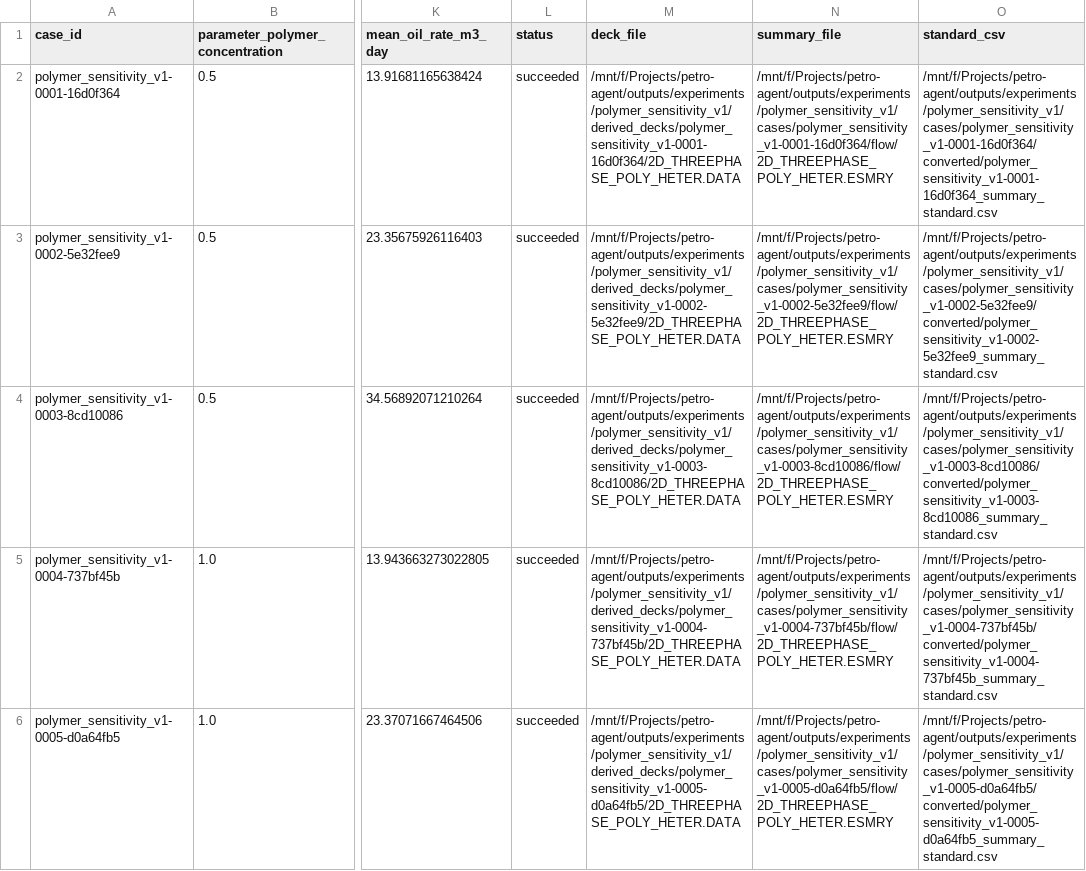
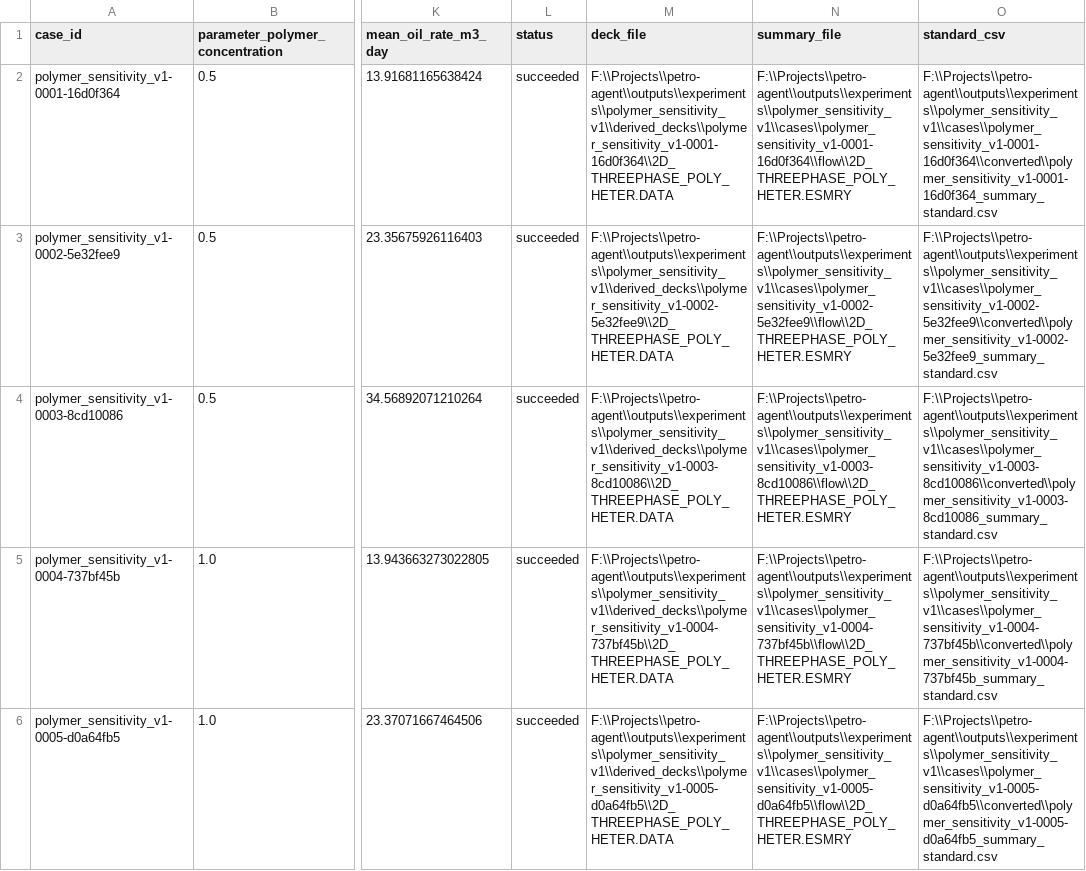
Before and after one commit to chenyufei04/PetroAgent-M1, a CSV file: outputs/experiments/polymer_sensitivity_v1/dataset/cases.csv, drawn as a sheet; only a part is shown, gaps mark what is left out; the diff covers the shown part only; the diff names each change by its address in the sheet, - before the commit and + after, or states it on an @@ line.

```diff
--- a/outputs/experiments/polymer_sensitivity_v1/dataset/cases.csv
+++ b/outputs/experiments/polymer_sensitivity_v1/dataset/cases.csv
-M2 (deck_file): /mnt/f/Projects/petro-agent/outputs/experiments/polymer_sensitivity_v1/derived_decks/polymer_sensitivity_v1-0001-16d0f364/2D_THREEPHASE_POLY_HETER.DATA
+M2 (deck_file): F:\\Projects\\petro-agent\\outputs\\experiments\\polymer_sensitivity_v1\\derived_decks\\polymer_sensitivity_v1-0001-16d0f364\\2D_THREEPHASE_POLY_HETER.DATA
-N2 (summary_file): /mnt/f/Projects/petro-agent/outputs/experiments/polymer_sensitivity_v1/cases/polymer_sensitivity_v1-0001-16d0f364/flow/2D_THREEPHASE_POLY_HETER.ESMRY
+N2 (summary_file): F:\\Projects\\petro-agent\\outputs\\experiments\\polymer_sensitivity_v1\\cases\\polymer_sensitivity_v1-0001-16d0f364\\flow\\2D_THREEPHASE_POLY_HETER.ESMRY
-O2 (standard_csv): /mnt/f/Projects/petro-agent/outputs/experiments/polymer_sensitivity_v1/cases/polymer_sensitivity_v1-0001-16d0f364/converted/polymer_sensitivity_v1-0001-16d0f364_summary_standard.csv
+O2 (standard_csv): F:\\Projects\\petro-agent\\outputs\\experiments\\polymer_sensitivity_v1\\cases\\polymer_sensitivity_v1-0001-16d0f364\\converted\\polymer_sensitivity_v1-0001-16d0f364_summary_standard.csv
-M3 (deck_file): /mnt/f/Projects/petro-agent/outputs/experiments/polymer_sensitivity_v1/derived_decks/polymer_sensitivity_v1-0002-5e32fee9/2D_THREEPHASE_POLY_HETER.DATA
+M3 (deck_file): F:\\Projects\\petro-agent\\outputs\\experiments\\polymer_sensitivity_v1\\derived_decks\\polymer_sensitivity_v1-0002-5e32fee9\\2D_THREEPHASE_POLY_HETER.DATA
-N3 (summary_file): /mnt/f/Projects/petro-agent/outputs/experiments/polymer_sensitivity_v1/cases/polymer_sensitivity_v1-0002-5e32fee9/flow/2D_THREEPHASE_POLY_HETER.ESMRY
+N3 (summary_file): F:\\Projects\\petro-agent\\outputs\\experiments\\polymer_sensitivity_v1\\cases\\polymer_sensitivity_v1-0002-5e32fee9\\flow\\2D_THREEPHASE_POLY_HETER.ESMRY
-O3 (standard_csv): /mnt/f/Projects/petro-agent/outputs/experiments/polymer_sensitivity_v1/cases/polymer_sensitivity_v1-0002-5e32fee9/converted/polymer_sensitivity_v1-0002-5e32fee9_summary_standard.csv
+O3 (standard_csv): F:\\Projects\\petro-agent\\outputs\\experiments\\polymer_sensitivity_v1\\cases\\polymer_sensitivity_v1-0002-5e32fee9\\converted\\polymer_sensitivity_v1-0002-5e32fee9_summary_standard.csv
-M4 (deck_file): /mnt/f/Projects/petro-agent/outputs/experiments/polymer_sensitivity_v1/derived_decks/polymer_sensitivity_v1-0003-8cd10086/2D_THREEPHASE_POLY_HETER.DATA
+M4 (deck_file): F:\\Projects\\petro-agent\\outputs\\experiments\\polymer_sensitivity_v1\\derived_decks\\polymer_sensitivity_v1-0003-8cd10086\\2D_THREEPHASE_POLY_HETER.DATA
-N4 (summary_file): /mnt/f/Projects/petro-agent/outputs/experiments/polymer_sensitivity_v1/cases/polymer_sensitivity_v1-0003-8cd10086/flow/2D_THREEPHASE_POLY_HETER.ESMRY
+N4 (summary_file): F:\\Projects\\petro-agent\\outputs\\experiments\\polymer_sensitivity_v1\\cases\\polymer_sensitivity_v1-0003-8cd10086\\flow\\2D_THREEPHASE_POLY_HETER.ESMRY
-O4 (standard_csv): /mnt/f/Projects/petro-agent/outputs/experiments/polymer_sensitivity_v1/cases/polymer_sensitivity_v1-0003-8cd10086/converted/polymer_sensitivity_v1-0003-8cd10086_summary_standard.csv
+O4 (standard_csv): F:\\Projects\\petro-agent\\outputs\\experiments\\polymer_sensitivity_v1\\cases\\polymer_sensitivity_v1-0003-8cd10086\\converted\\polymer_sensitivity_v1-0003-8cd10086_summary_standard.csv
-M5 (deck_file): /mnt/f/Projects/petro-agent/outputs/experiments/polymer_sensitivity_v1/derived_decks/polymer_sensitivity_v1-0004-737bf45b/2D_THREEPHASE_POLY_HETER.DATA
+M5 (deck_file): F:\\Projects\\petro-agent\\outputs\\experiments\\polymer_sensitivity_v1\\derived_decks\\polymer_sensitivity_v1-0004-737bf45b\\2D_THREEPHASE_POLY_HETER.DATA
-N5 (summary_file): /mnt/f/Projects/petro-agent/outputs/experiments/polymer_sensitivity_v1/cases/polymer_sensitivity_v1-0004-737bf45b/flow/2D_THREEPHASE_POLY_HETER.ESMRY
+N5 (summary_file): F:\\Projects\\petro-agent\\outputs\\experiments\\polymer_sensitivity_v1\\cases\\polymer_sensitivity_v1-0004-737bf45b\\flow\\2D_THREEPHASE_POLY_HETER.ESMRY
-O5 (standard_csv): /mnt/f/Projects/petro-agent/outputs/experiments/polymer_sensitivity_v1/cases/polymer_sensitivity_v1-0004-737bf45b/converted/polymer_sensitivity_v1-0004-737bf45b_summary_standard.csv
+O5 (standard_csv): F:\\Projects\\petro-agent\\outputs\\experiments\\polymer_sensitivity_v1\\cases\\polymer_sensitivity_v1-0004-737bf45b\\converted\\polymer_sensitivity_v1-0004-737bf45b_summary_standard.csv
-M6 (deck_file): /mnt/f/Projects/petro-agent/outputs/experiments/polymer_sensitivity_v1/derived_decks/polymer_sensitivity_v1-0005-d0a64fb5/2D_THREEPHASE_POLY_HETER.DATA
+M6 (deck_file): F:\\Projects\\petro-agent\\outputs\\experiments\\polymer_sensitivity_v1\\derived_decks\\polymer_sensitivity_v1-0005-d0a64fb5\\2D_THREEPHASE_POLY_HETER.DATA
-N6 (summary_file): /mnt/f/Projects/petro-agent/outputs/experiments/polymer_sensitivity_v1/cases/polymer_sensitivity_v1-0005-d0a64fb5/flow/2D_THREEPHASE_POLY_HETER.ESMRY
+N6 (summary_file): F:\\Projects\\petro-agent\\outputs\\experiments\\polymer_sensitivity_v1\\cases\\polymer_sensitivity_v1-0005-d0a64fb5\\flow\\2D_THREEPHASE_POLY_HETER.ESMRY
-O6 (standard_csv): /mnt/f/Projects/petro-agent/outputs/experiments/polymer_sensitivity_v1/cases/polymer_sensitivity_v1-0005-d0a64fb5/converted/polymer_sensitivity_v1-0005-d0a64fb5_summary_standard.csv
+O6 (standard_csv): F:\\Projects\\petro-agent\\outputs\\experiments\\polymer_sensitivity_v1\\cases\\polymer_sensitivity_v1-0005-d0a64fb5\\converted\\polymer_sensitivity_v1-0005-d0a64fb5_summary_standard.csv
```
Also changed, not shown: 12 edited cells elsewhere in this file, 42 other files.
